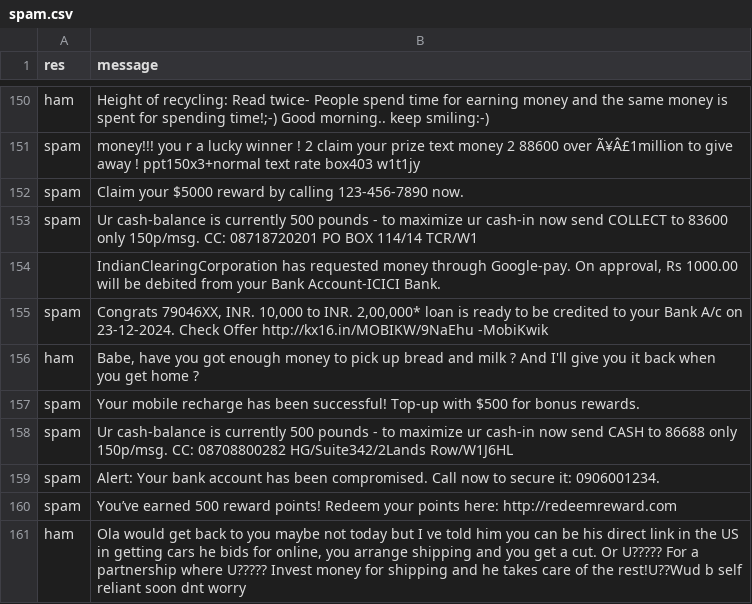
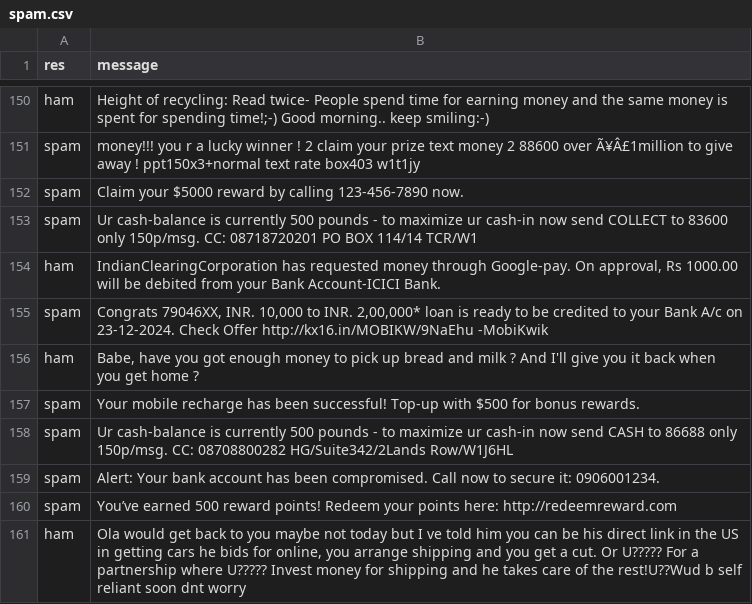
Before and after one commit to Dinesh-4320/Zero-Trust-Project, a CSV file: OG_Project/Spark-VsCode/Flask-app/dataset/spam.csv, drawn as a sheet; only a part is shown, gaps mark what is left out.

```diff
--- a/OG_Project/Spark-VsCode/Flask-app/dataset/spam.csv
+++ b/OG_Project/Spark-VsCode/Flask-app/dataset/spam.csv
@@ -153,3 +153,3 @@ spam,Claim your $5000 reward by calling 123-456-7890 now.
 spam,Ur cash-balance is currently 500 pounds - to maximize ur cash-in now send COLLECT to 83600 only 150p/msg. CC: 08718720201 PO BOX 114/14 TCR/W1
-,"IndianClearingCorporation has requested money through Google-pay. On approval, Rs 1000.00 will be debited from your Bank Account-ICICI Bank."
+ham,"IndianClearingCorporation has requested money through Google-pay. On approval, Rs 1000.00 will be debited from your Bank Account-ICICI Bank."
 spam,"Congrats 79046XX, INR. 10,000 to INR. 2,00,000* loan is ready to be credited to your Bank A/c on 23-12-2024. Check Offer http://kx16.in/MOBIKW/9NaEhu -MobiKwik"
```
Also changed, not shown: 4 other files.
